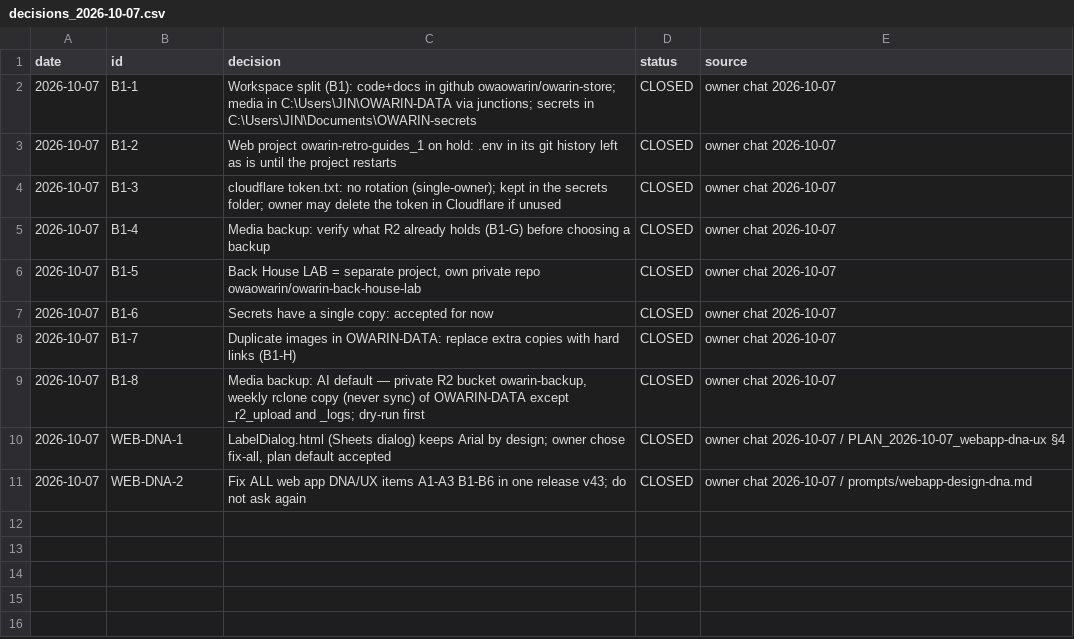
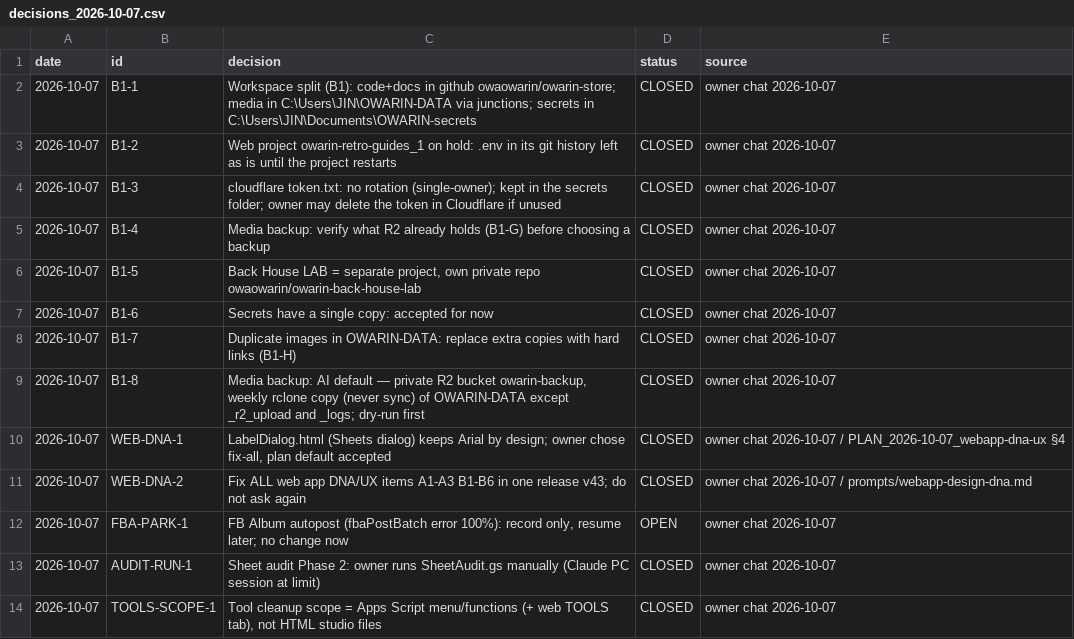
Before and after one commit to owaowarin/owarin-store, a CSV file: 04 Design Tools/logs/decisions_2026-10-07.csv, drawn as a sheet.

```diff
--- a/04 Design Tools/logs/decisions_2026-10-07.csv
+++ b/04 Design Tools/logs/decisions_2026-10-07.csv
@@ -11 +11,4 @@
 "2026-10-07","WEB-DNA-2","Fix ALL web app DNA/UX items A1-A3 B1-B6 in one release v43; do not ask again","CLOSED","owner chat 2026-10-07 / prompts/webapp-design-dna.md"
+"2026-10-07","FBA-PARK-1","FB Album autopost (fbaPostBatch error 100%): record only, resume later; no change now","OPEN","owner chat 2026-10-07"
+"2026-10-07","AUDIT-RUN-1","Sheet audit Phase 2: owner runs SheetAudit.gs manually (Claude PC session at limit)","CLOSED","owner chat 2026-10-07"
+"2026-10-07","TOOLS-SCOPE-1","Tool cleanup scope = Apps Script menu/functions (+ web TOOLS tab), not HTML studio files","CLOSED","owner chat 2026-10-07"
```
Also changed, not shown: 2 other files.
